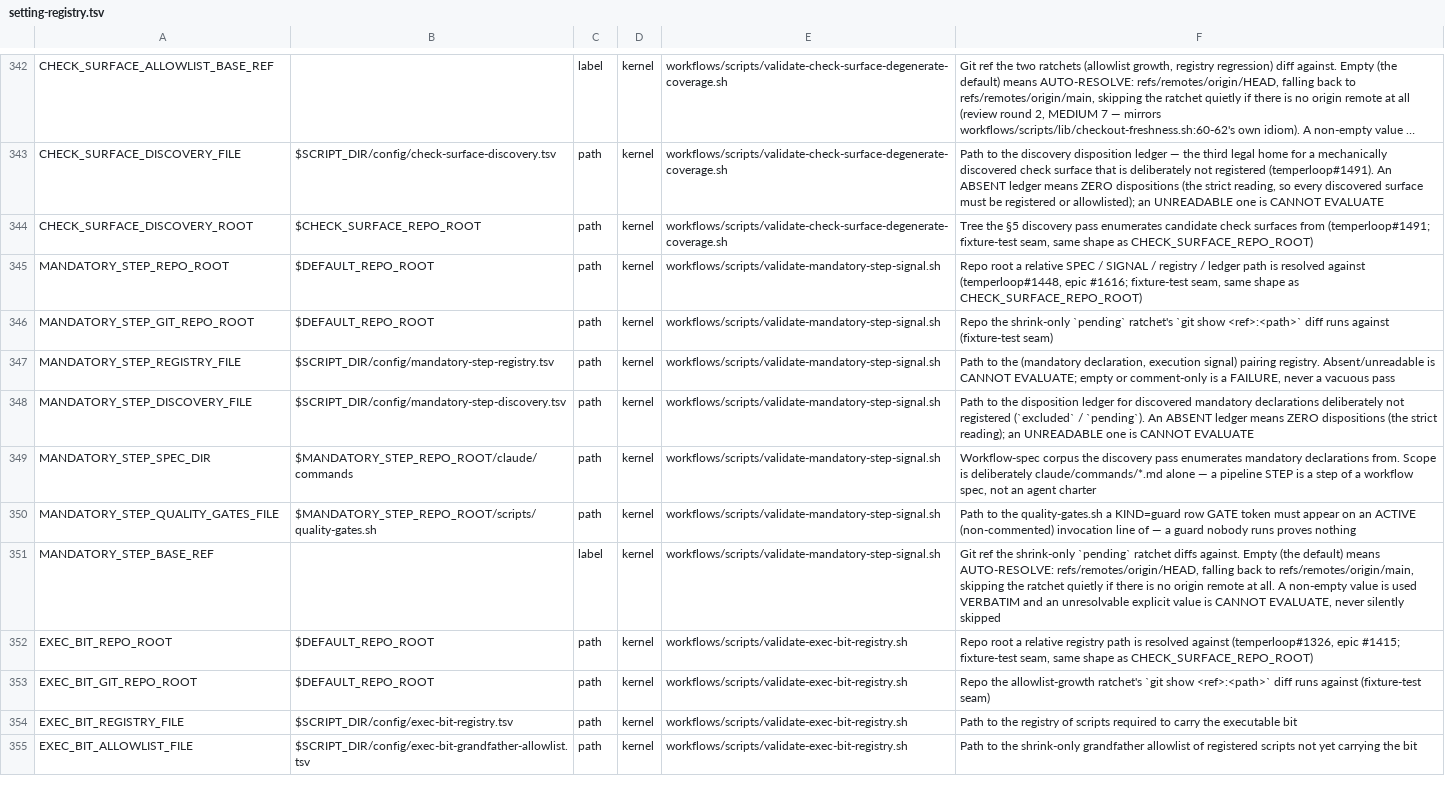
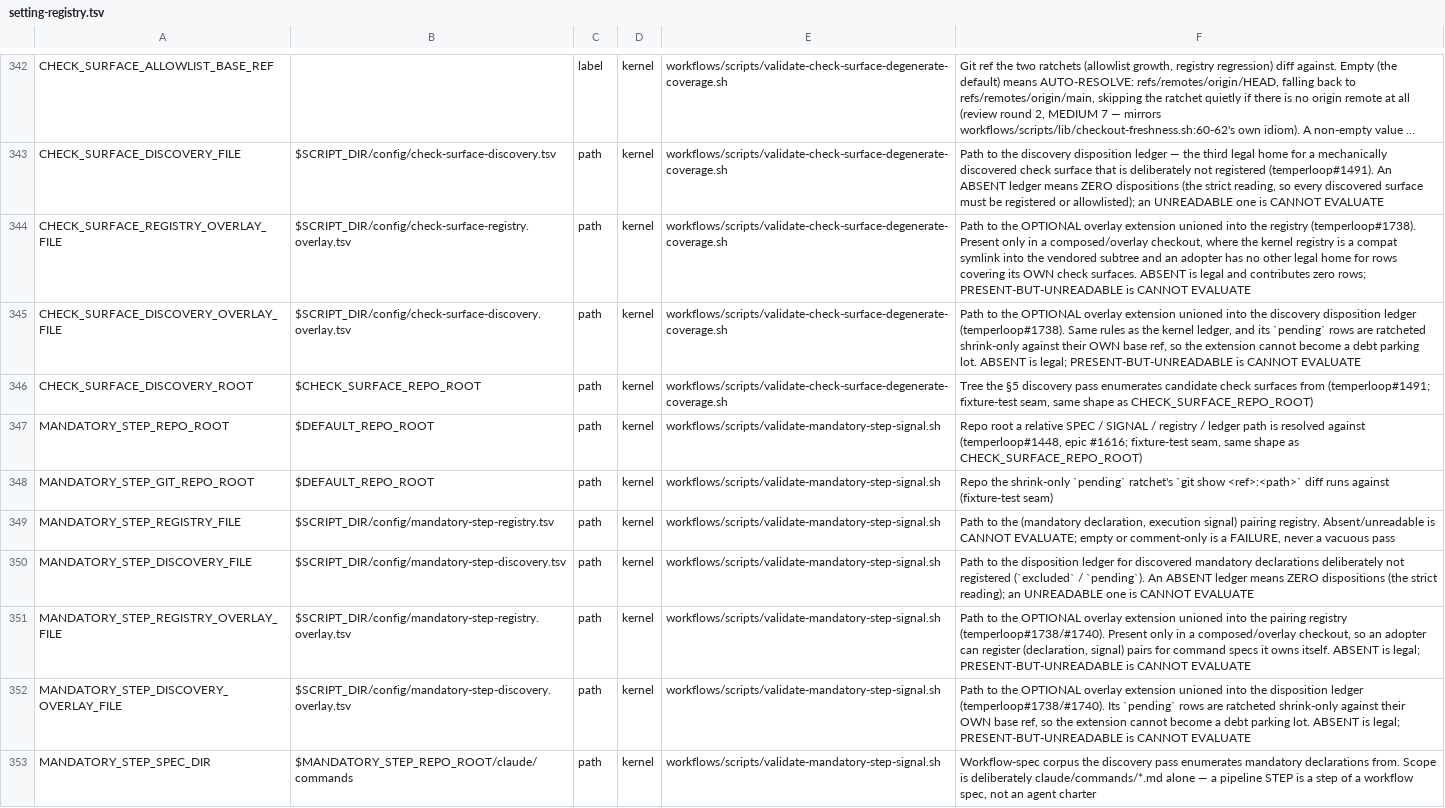
Before and after one commit to Towheads/temperloop, a TSV file: workflows/scripts/config/setting-registry.tsv, drawn as a sheet; only a part is shown, gaps mark what is left out; the shorter side is filled out with more unchanged rows; long unchanged cells end in …; the diff names each change by its address in the sheet, - before the commit and + after, or states it on an @@ line.

```diff
--- a/workflows/scripts/config/setting-registry.tsv
+++ b/workflows/scripts/config/setting-registry.tsv
+row 344: CHECK_SURFACE_REGISTRY_OVERLAY_FILE | $SCRIPT_DIR/config/check-surface-registry.overlay.tsv | path | kernel | workflows/scripts/validate-check-surface-degenerate-coverage.sh | Path to the OPTIONAL overlay extension unioned into the registry (temperloop#1738). Present only in a composed/overlay checkout, where the kernel registry is a compat symlink into the vendored subtree and an adopter has no other legal home for rows covering its OWN check surfaces. ABSENT is legal and contributes zero rows; PRESENT-BUT-UNREADABLE is CANNOT EVALUATE
+row 345: CHECK_SURFACE_DISCOVERY_OVERLAY_FILE | $SCRIPT_DIR/config/check-surface-discovery.overlay.tsv | path | kernel | workflows/scripts/validate-check-surface-degenerate-coverage.sh | Path to the OPTIONAL overlay extension unioned into the discovery disposition ledger (temperloop#1738). Same rules as the kernel ledger, and its `pending` rows are ratcheted shrink-only against their OWN base ref, so the extension cannot become a debt parking lot. ABSENT is legal; PRESENT-BUT-UNREADABLE is CANNOT EVALUATE
+row 351: MANDATORY_STEP_REGISTRY_OVERLAY_FILE | $SCRIPT_DIR/config/mandatory-step-registry.overlay.tsv | path | kernel | workflows/scripts/validate-mandatory-step-signal.sh | Path to the OPTIONAL overlay extension unioned into the pairing registry (temperloop#1738/#1740). Present only in a composed/overlay checkout, so an adopter can register (declaration, signal) pairs for command specs it owns itself. ABSENT is legal; PRESENT-BUT-UNREADABLE is CANNOT EVALUATE
+row 352: MANDATORY_STEP_DISCOVERY_OVERLAY_FILE | $SCRIPT_DIR/config/mandatory-step-discovery.overlay.tsv | path | kernel | workflows/scripts/validate-mandatory-step-signal.sh | Path to the OPTIONAL overlay extension unioned into the disposition ledger (temperloop#1738/#1740). Its `pending` rows are ratcheted shrink-only against their OWN base ref, so the extension cannot become a debt parking lot. ABSENT is legal; PRESENT-BUT-UNREADABLE is CANNOT EVALUATE
```
